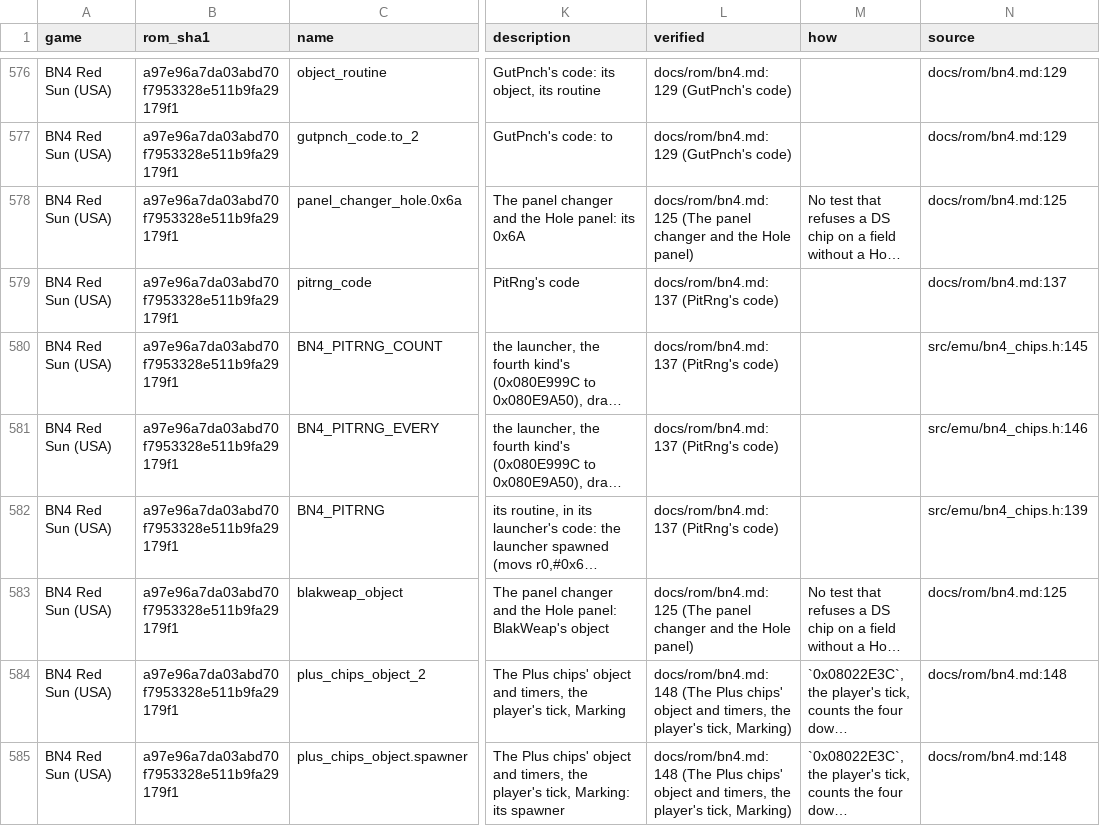
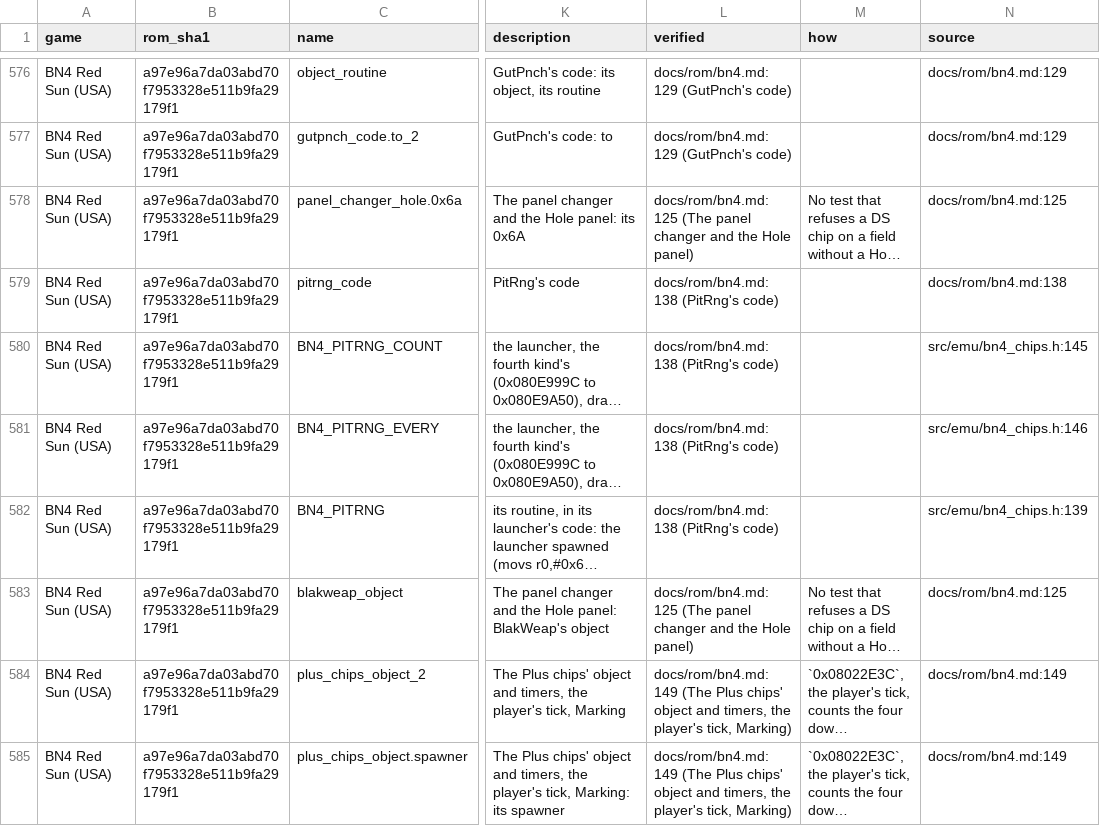
Before and after one commit to saschb2b/Mega-Man-Battle-Network-Cyberworld-Endless, a CSV file: docs/symbols/bn4-red-sun-us.csv, drawn as a sheet; only a part is shown, gaps mark what is left out; long unchanged cells end in …; the diff covers the shown part only; the diff names each change by its address in the sheet, - before the commit and + after, or states it on an @@ line.

```diff
--- a/docs/symbols/bn4-red-sun-us.csv
+++ b/docs/symbols/bn4-red-sun-us.csv
-L579:L582 (verified): docs/rom/bn4.md:137 (PitRng's code)
+L579:L582 (verified): docs/rom/bn4.md:138 (PitRng's code)
-N579 (source): docs/rom/bn4.md:137
+N579 (source): docs/rom/bn4.md:138
-L584:L585 (verified): docs/rom/bn4.md:148 (The Plus…
+L584:L585 (verified): docs/rom/bn4.md:149 (The Plus…
-N584:N585 (source): docs/rom/bn4.md:148
+N584:N585 (source): docs/rom/bn4.md:149
```
Also changed, not shown: 161 edited cells elsewhere in this file, 13 other files.
